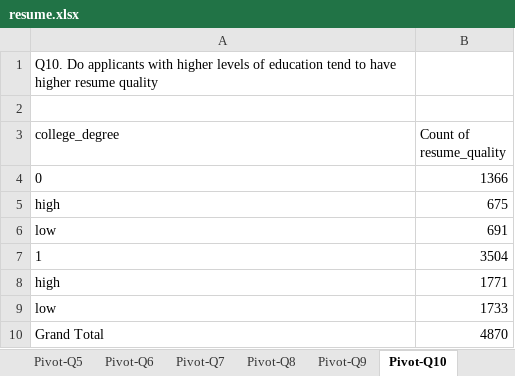
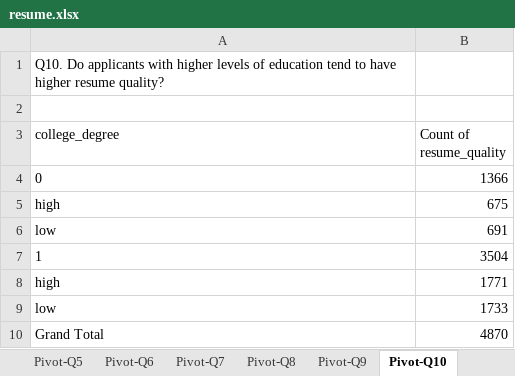
Before and after one commit to ThaiNguyen54/Business-Intelligent, an Excel workbook: data/resume.xlsx, sheet Pivot-Q10, drawn as a sheet; values as stored, in another font and other column widths than the file's, no borders; the diff names each change by its address in the sheet, - before the commit and + after, or states it on an @@ line.

```diff
--- a/data/resume.xlsx (sheet Pivot-Q10)
+++ b/data/resume.xlsx (sheet Pivot-Q10)
-A1 (college_degree): …higher resume quality
+A1 (college_degree): …higher resume quality?
```
Also changed, not shown: sheet Pivot-Q2, sheet Pivot-Q5, sheet Pivot-Q4, 5 other files.
